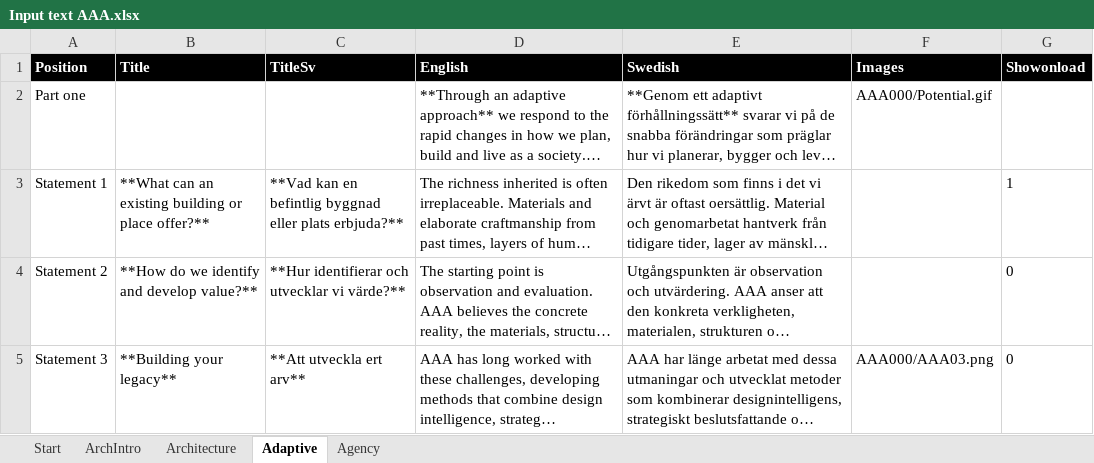
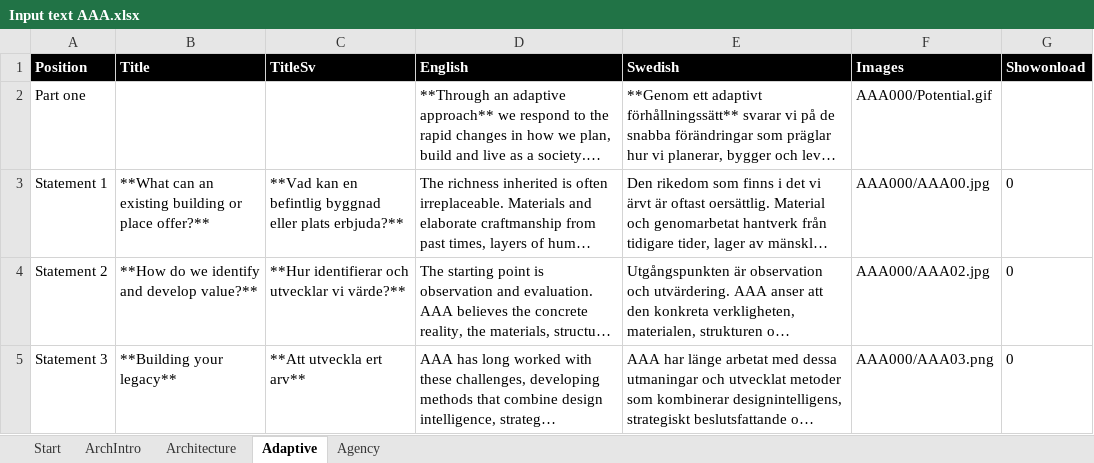
Before and after one commit to henrikalmquist/henrikalmquist.github.io, an Excel workbook: Input text AAA.xlsx, sheet Adaptive, drawn as a sheet; long unchanged cells end in …; values as stored, in another font and other column widths than the file's, no borders; the diff names each change by its address in the sheet, - before the commit and + after, or states it on an @@ line.

```diff
--- a/Input text AAA.xlsx (sheet Adaptive)
+++ b/Input text AAA.xlsx (sheet Adaptive)
-F3 (Images): (empty)
+F3 (Images): AAA000/AAA00.jpg
-G3 (Showonload): 1
+G3 (Showonload): 0
-F4 (Images): (empty)
+F4 (Images): AAA000/AAA02.jpg
```
Also changed, not shown: 1 other file.
